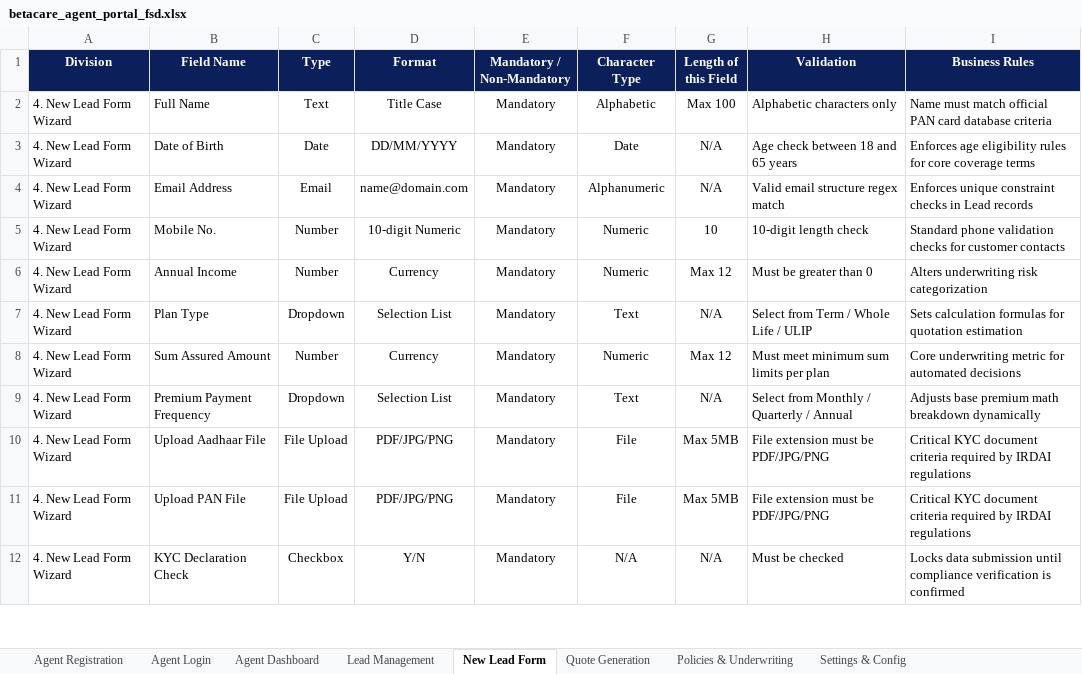
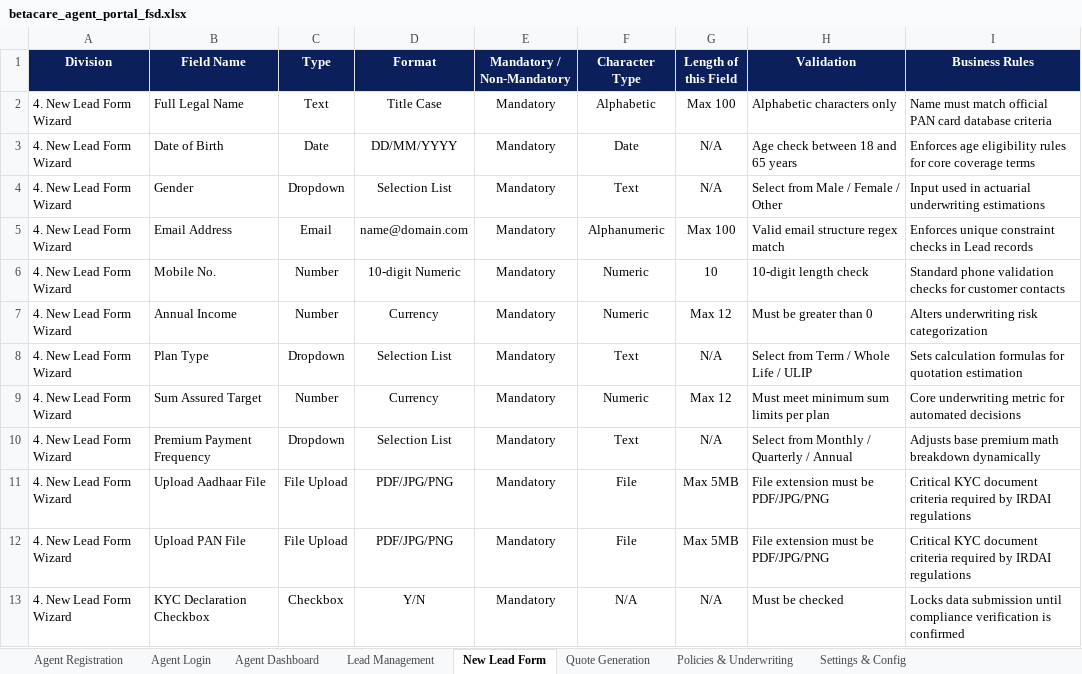
Before and after one commit to adjienjeknwc/betacare-agentportal, an Excel workbook: betacare_agent_portal_fsd.xlsx, sheet New Lead Form, drawn as a sheet; only a part is shown; values as stored, in another font and other column widths than the file's, no borders; addresses are those after the commit; the diff covers the shown part only; the diff names each change by its address in the sheet, - before the commit and + after, or states it on an @@ line.

```diff
--- a/betacare_agent_portal_fsd.xlsx (sheet New Lead Form)
+++ b/betacare_agent_portal_fsd.xlsx (sheet New Lead Form)
-B2 (Field Name): Full Name
+B2 (Field Name): Full Legal Name
+row 4: 4. New Lead Form Wizard | Gender | Dropdown | Selection List | Mandatory | Text | N/A | Select from Male / Female / Other | Input used in actuarial underwriting estimations
-G5 (Length of this Field): N/A
+G5 (Length of this Field): Max 100
-B9 (Field Name): Sum Assured Amount
+B9 (Field Name): Sum Assured Target
-B13 (Field Name): KYC Declaration Check
+B13 (Field Name): KYC Declaration Checkbox
```
Also changed, not shown: 10 added rows and 1 edited cell elsewhere in this sheet, sheet Agent Registration, sheet Lead Management, sheet Agent Dashboard, sheet Agent Login, sheet Policies & Underwriting, sheet Quote Generation, 1 more sheet, 33 other files.
